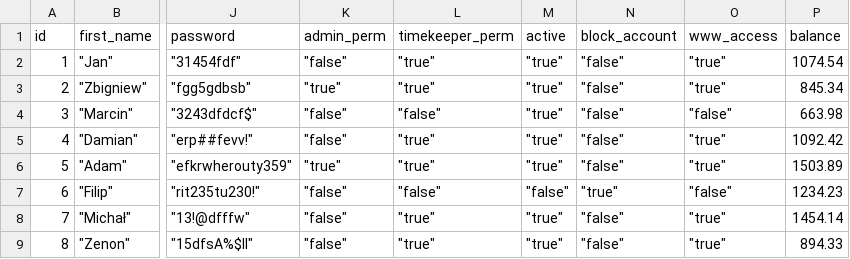
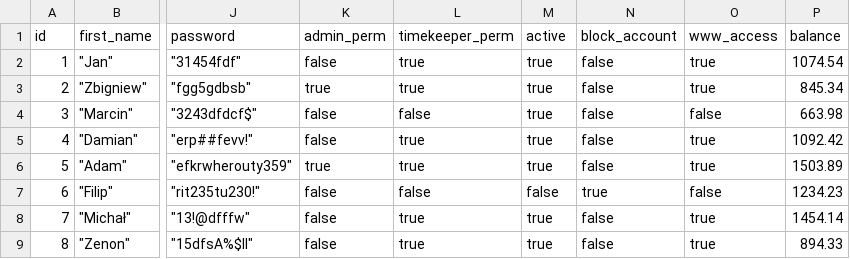
Before and after one commit to DanielTopolski/gliderapp, a CSV file: db/examples/person.csv, drawn as a sheet; only a part is shown, gaps mark what is left out; the diff names each change by its address in the sheet, - before the commit and + after, or states it on an @@ line.

Commit message:
Update person.csv

```diff
--- a/db/examples/person.csv
+++ b/db/examples/person.csv
-K2 (admin_perm): "false"
+K2 (admin_perm): false
-L2:L3 (timekeeper_perm): "true"
+L2:L3 (timekeeper_perm): true
-M2:M6 (active): "true"
+M2:M6 (active): true
-N2:N6 (block_account): "false"
+N2:N6 (block_account): false
-O2:O3 (www_access): "true"
+O2:O3 (www_access): true
-K3 (admin_perm): "true"
+K3 (admin_perm): true
-K4:K5 (admin_perm): "false"
+K4:K5 (admin_perm): false
-L4 (timekeeper_perm): "false"
+L4 (timekeeper_perm): false
-O4 (www_access): "false"
+O4 (www_access): false
-L5:L6 (timekeeper_perm): "true"
+L5:L6 (timekeeper_perm): true
-O5:O6 (www_access): "true"
+O5:O6 (www_access): true
-K6 (admin_perm): "true"
+K6 (admin_perm): true
-K7:K9 (admin_perm): "false"
+K7:K9 (admin_perm): false
-L7 (timekeeper_perm): "false"
+L7 (timekeeper_perm): false
-M7 (active): "false"
+M7 (active): false
-N7 (block_account): "true"
+N7 (block_account): true
-O7 (www_access): "false"
+O7 (www_access): false
-L8:L9 (timekeeper_perm): "true"
+L8:L9 (timekeeper_perm): true
-M8:M9 (active): "true"
+M8:M9 (active): true
-N8:N9 (block_account): "false"
+N8:N9 (block_account): false
-O8:O9 (www_access): "true"
+O8:O9 (www_access): true
```
